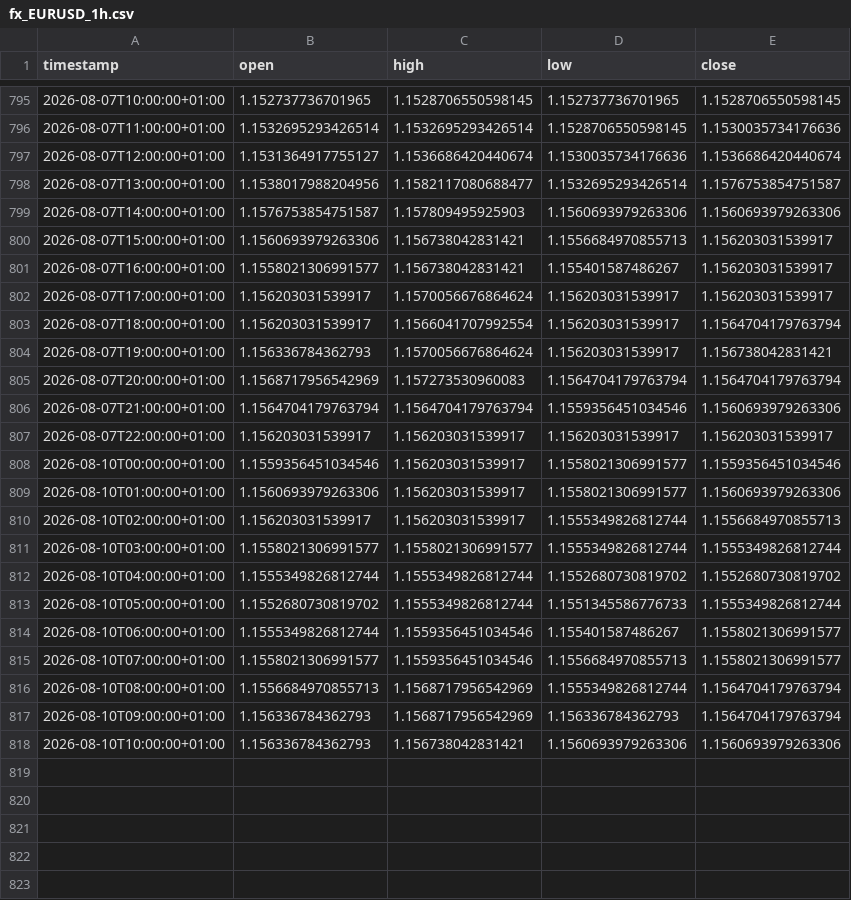
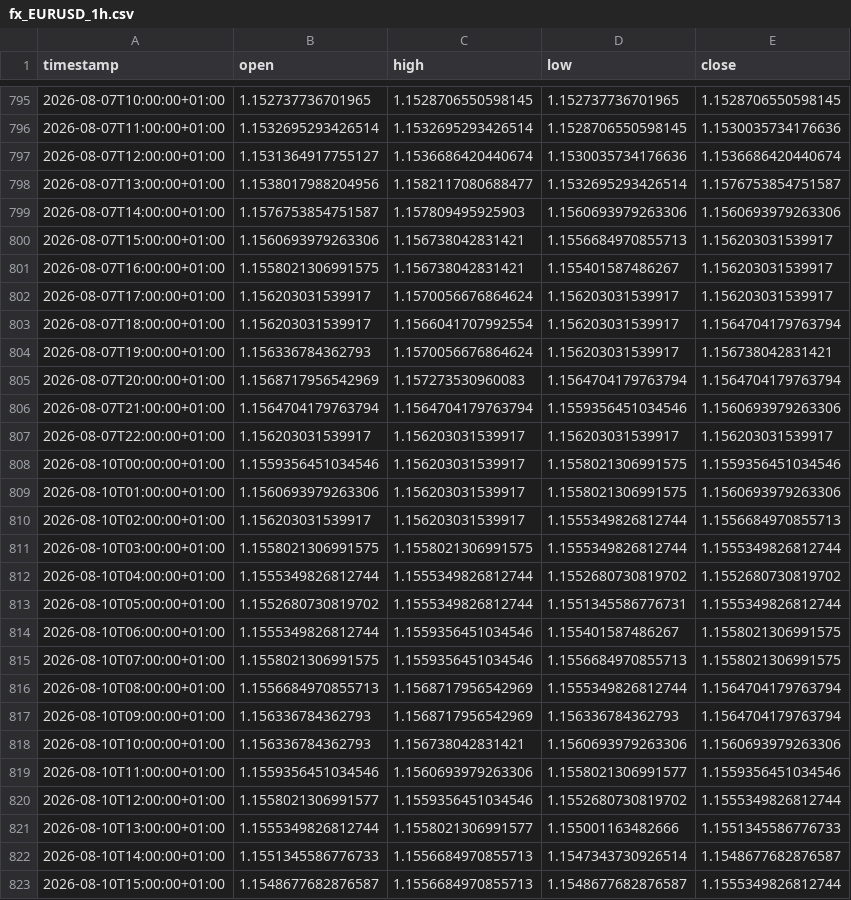
Before and after one commit to daniel17857-web/tide-paper-trader, a CSV file: data/fx_EURUSD_1h.csv, drawn as a sheet; only a part is shown, gaps mark what is left out.

```diff
--- a/data/fx_EURUSD_1h.csv
+++ b/data/fx_EURUSD_1h.csv
@@ -800,3 +800,3 @@ timestamp,open,high,low,close
 2026-08-07T15:00:00+01:00,1.1560693979263306,1.156738042831421,1.1556684970855713,1.156203031539917
-2026-08-07T16:00:00+01:00,1.1558021306991577,1.156738042831421,1.155401587486267,1.156203031539917
+2026-08-07T16:00:00+01:00,1.1558021306991575,1.156738042831421,1.155401587486267,1.156203031539917
 2026-08-07T17:00:00+01:00,1.156203031539917,1.1570056676864624,1.156203031539917,1.156203031539917
@@ -807,10 +807,10 @@ timestamp,open,high,low,close
 2026-08-07T22:00:00+01:00,1.156203031539917,1.156203031539917,1.156203031539917,1.156203031539917
-2026-08-10T00:00:00+01:00,1.1559356451034546,1.156203031539917,1.1558021306991577,1.1559356451034546
-2026-08-10T01:00:00+01:00,1.1560693979263306,1.156203031539917,1.1558021306991577,1.1560693979263306
+2026-08-10T00:00:00+01:00,1.1559356451034546,1.156203031539917,1.1558021306991575,1.1559356451034546
+2026-08-10T01:00:00+01:00,1.1560693979263306,1.156203031539917,1.1558021306991575,1.1560693979263306
 2026-08-10T02:00:00+01:00,1.156203031539917,1.156203031539917,1.1555349826812744,1.1556684970855713
-2026-08-10T03:00:00+01:00,1.1558021306991577,1.1558021306991577,1.1555349826812744,1.1555349826812744
+2026-08-10T03:00:00+01:00,1.1558021306991575,1.1558021306991575,1.1555349826812744,1.1555349826812744
 2026-08-10T04:00:00+01:00,1.1555349826812744,1.1555349826812744,1.1552680730819702,1.1552680730819702
-2026-08-10T05:00:00+01:00,1.1552680730819702,1.1555349826812744,1.1551345586776733,1.1555349826812744
-2026-08-10T06:00:00+01:00,1.1555349826812744,1.1559356451034546,1.155401587486267,1.1558021306991577
-2026-08-10T07:00:00+01:00,1.1558021306991577,1.1559356451034546,1.1556684970855713,1.1558021306991577
+2026-08-10T05:00:00+01:00,1.1552680730819702,1.1555349826812744,1.1551345586776731,1.1555349826812744
+2026-08-10T06:00:00+01:00,1.1555349826812744,1.1559356451034546,1.155401587486267,1.1558021306991575
+2026-08-10T07:00:00+01:00,1.1558021306991575,1.1559356451034546,1.1556684970855713,1.1558021306991575
 2026-08-10T08:00:00+01:00,1.1556684970855713,1.1568717956542969,1.1555349826812744,1.1564704179763794
@@ -818 +818,6 @@ timestamp,open,high,low,close
 2026-08-10T10:00:00+01:00,1.156336784362793,1.156738042831421,1.1560693979263306,1.1560693979263306
+2026-08-10T11:00:00+01:00,1.1559356451034546,1.1560693979263306,1.1558021306991577,1.1559356451034546
+2026-08-10T12:00:00+01:00,1.1558021306991577,1.1559356451034546,1.1552680730819702,1.1555349826812744
+2026-08-10T13:00:00+01:00,1.1555349826812744,1.1558021306991577,1.155001163482666,1.1551345586776733
+2026-08-10T14:00:00+01:00,1.1551345586776733,1.1556684970855713,1.1547343730926514,1.1548677682876587
+2026-08-10T15:00:00+01:00,1.1548677682876587,1.1556684970855713,1.1548677682876587,1.1555349826812744
```
Also changed, not shown: data/fx_AUDUSD_1h.csv, data/fx_GBPUSD_1h.csv, 6 other files.
